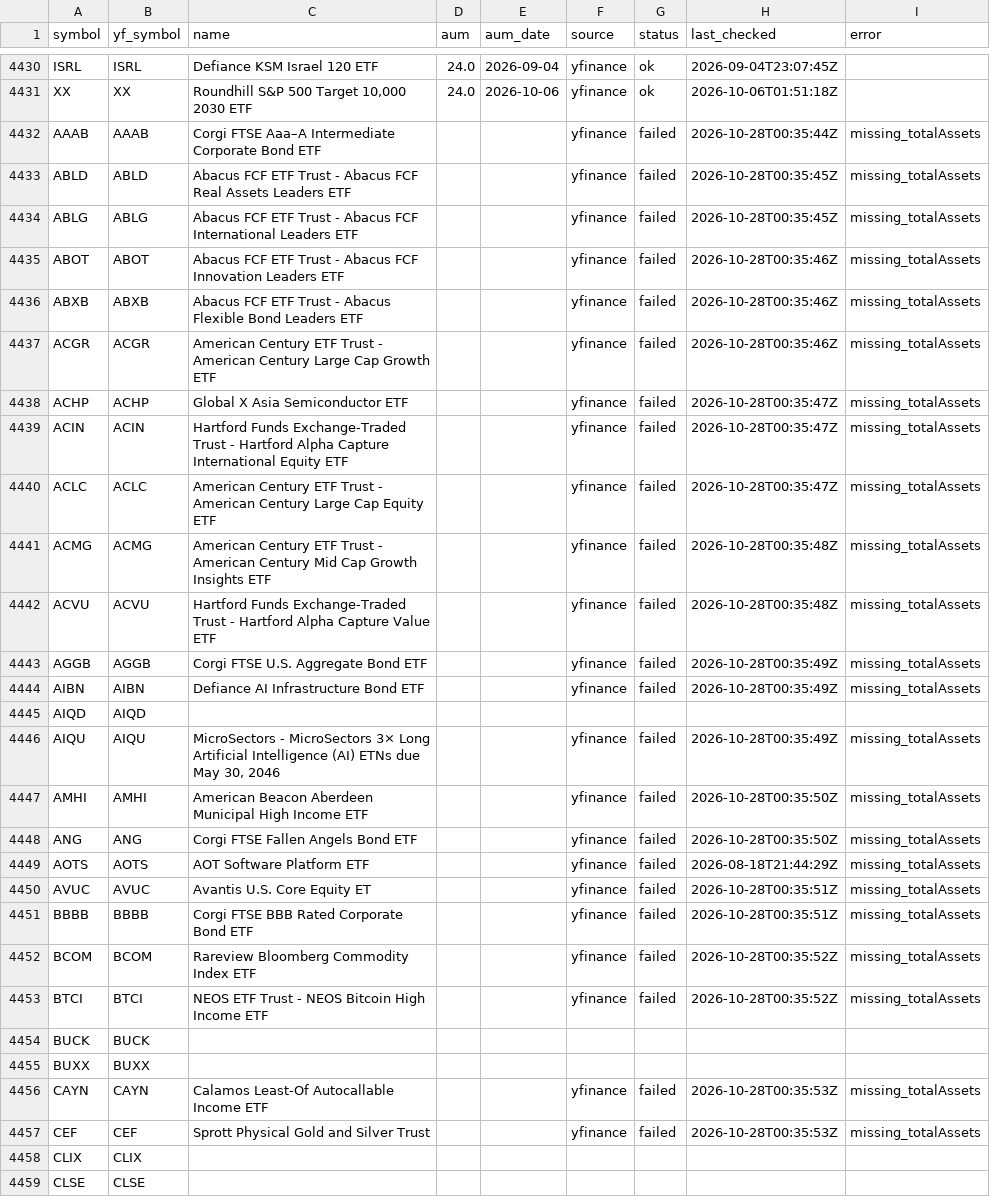
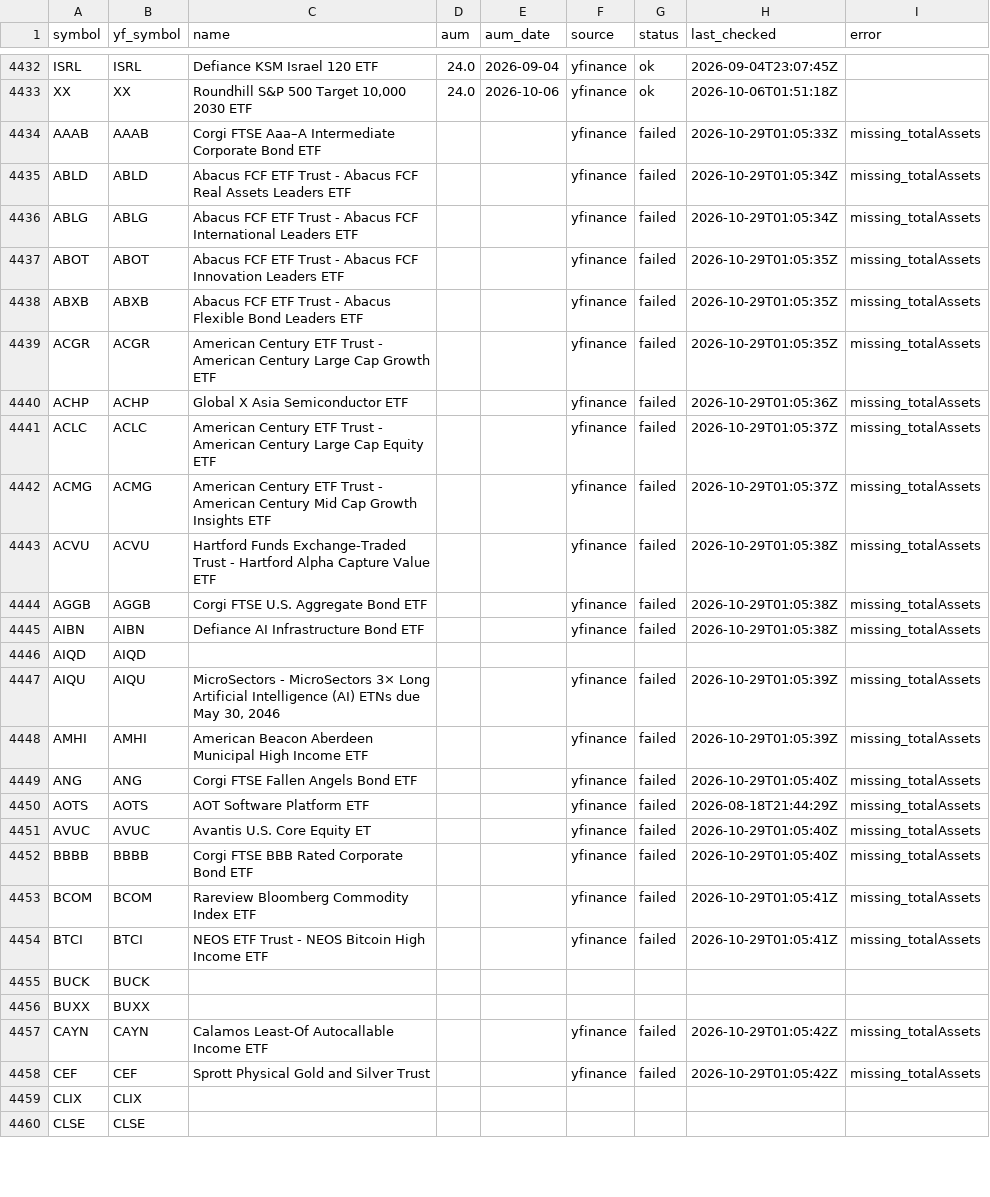
Before and after one commit to goodyyj617/trend-energy-etf-scanner, a CSV file: config/aum.csv, drawn as a sheet; only a part is shown, gaps mark what is left out; the diff covers the shown part only.

```diff
--- a/config/aum.csv
+++ b/config/aum.csv
@@ -4431,28 +4433,27 @@ ISRL,ISRL,Defiance KSM Israel 120 ETF,24.0,2026-09-04,yfinance,ok,2026-09-04T23:
 XX,XX,"Roundhill S&P 500 Target 10,000 2030 ETF",24.0,2026-10-06,yfinance,ok,2026-10-06T01:51:18Z,
-AAAB,AAAB,Corgi FTSE Aaa–A Intermediate Corporate Bond ETF,,,yfinance,failed,2026-10-28T00:35:44Z,missing_totalAssets
-ABLD,ABLD,Abacus FCF ETF Trust - Abacus FCF Real Assets Leaders ETF,,,yfinance,failed,2026-10-28T00:35:45Z,missing_totalAssets
-ABLG,ABLG,Abacus FCF ETF Trust - Abacus FCF International Leaders ETF,,,yfinance,failed,2026-10-28T00:35:45Z,missing_totalAssets
-ABOT,ABOT,Abacus FCF ETF Trust - Abacus FCF Innovation Leaders ETF,,,yfinance,failed,2026-10-28T00:35:46Z,missing_totalAssets
-ABXB,ABXB,Abacus FCF ETF Trust - Abacus Flexible Bond Leaders ETF,,,yfinance,failed,2026-10-28T00:35:46Z,missing_totalAssets
-ACGR,ACGR,American Century ETF Trust - American Century Large Cap Growth ETF,,,yfinance,failed,2026-10-28T00:35:46Z,missing_totalAssets
-ACHP,ACHP,Global X Asia Semiconductor ETF,,,yfinance,failed,2026-10-28T00:35:47Z,missing_totalAssets
-ACIN,ACIN,Hartford Funds Exchange-Traded Trust - Hartford Alpha Capture International Equity ETF,,,yfinance,failed,2026-10-28T00:35:47Z,missing_totalAssets
-ACLC,ACLC,American Century ETF Trust - American Century Large Cap Equity ETF,,,yfinance,failed,2026-10-28T00:35:47Z,missing_totalAssets
-ACMG,ACMG,American Century ETF Trust - American Century Mid Cap Growth Insights ETF,,,yfinance,failed,2026-10-28T00:35:48Z,missing_totalAssets
-ACVU,ACVU,Hartford Funds Exchange-Traded Trust - Hartford Alpha Capture Value ETF,,,yfinance,failed,2026-10-28T00:35:48Z,missing_totalAssets
-AGGB,AGGB,Corgi FTSE U.S. Aggregate Bond ETF,,,yfinance,failed,2026-10-28T00:35:49Z,missing_totalAssets
-AIBN,AIBN,Defiance AI Infrastructure Bond ETF,,,yfinance,failed,2026-10-28T00:35:49Z,missing_totalAssets
+AAAB,AAAB,Corgi FTSE Aaa–A Intermediate Corporate Bond ETF,,,yfinance,failed,2026-10-29T01:05:33Z,missing_totalAssets
+ABLD,ABLD,Abacus FCF ETF Trust - Abacus FCF Real Assets Leaders ETF,,,yfinance,failed,2026-10-29T01:05:34Z,missing_totalAssets
+ABLG,ABLG,Abacus FCF ETF Trust - Abacus FCF International Leaders ETF,,,yfinance,failed,2026-10-29T01:05:34Z,missing_totalAssets
+ABOT,ABOT,Abacus FCF ETF Trust - Abacus FCF Innovation Leaders ETF,,,yfinance,failed,2026-10-29T01:05:35Z,missing_totalAssets
+ABXB,ABXB,Abacus FCF ETF Trust - Abacus Flexible Bond Leaders ETF,,,yfinance,failed,2026-10-29T01:05:35Z,missing_totalAssets
+ACGR,ACGR,American Century ETF Trust - American Century Large Cap Growth ETF,,,yfinance,failed,2026-10-29T01:05:35Z,missing_totalAssets
+ACHP,ACHP,Global X Asia Semiconductor ETF,,,yfinance,failed,2026-10-29T01:05:36Z,missing_totalAssets
+ACLC,ACLC,American Century ETF Trust - American Century Large Cap Equity ETF,,,yfinance,failed,2026-10-29T01:05:37Z,missing_totalAssets
+ACMG,ACMG,American Century ETF Trust - American Century Mid Cap Growth Insights ETF,,,yfinance,failed,2026-10-29T01:05:37Z,missing_totalAssets
+ACVU,ACVU,Hartford Funds Exchange-Traded Trust - Hartford Alpha Capture Value ETF,,,yfinance,failed,2026-10-29T01:05:38Z,missing_totalAssets
+AGGB,AGGB,Corgi FTSE U.S. Aggregate Bond ETF,,,yfinance,failed,2026-10-29T01:05:38Z,missing_totalAssets
+AIBN,AIBN,Defiance AI Infrastructure Bond ETF,,,yfinance,failed,2026-10-29T01:05:38Z,missing_totalAssets
 AIQD,AIQD,,,,,,,
-AIQU,AIQU,"MicroSectors - MicroSectors 3× Long Artificial Intelligence (AI) ETNs due May 30, 2046",,,yfinance,failed,2026-10-28T00:35:49Z,missing_totalAssets
-AMHI,AMHI,American Beacon Aberdeen Municipal High Income ETF,,,yfinance,failed,2026-10-28T00:35:50Z,missing_totalAssets
-ANG,ANG,Corgi FTSE Fallen Angels Bond ETF,,,yfinance,failed,2026-10-28T00:35:50Z,missing_totalAssets
+AIQU,AIQU,"MicroSectors - MicroSectors 3× Long Artificial Intelligence (AI) ETNs due May 30, 2046",,,yfinance,failed,2026-10-29T01:05:39Z,missing_totalAssets
+AMHI,AMHI,American Beacon Aberdeen Municipal High Income ETF,,,yfinance,failed,2026-10-29T01:05:39Z,missing_totalAssets
+ANG,ANG,Corgi FTSE Fallen Angels Bond ETF,,,yfinance,failed,2026-10-29T01:05:40Z,missing_totalAssets
 AOTS,AOTS,AOT Software Platform ETF,,,yfinance,failed,2026-08-18T21:44:29Z,missing_totalAssets
-AVUC,AVUC,Avantis U.S. Core Equity ET,,,yfinance,failed,2026-10-28T00:35:51Z,missing_totalAssets
-BBBB,BBBB,Corgi FTSE BBB Rated Corporate Bond ETF,,,yfinance,failed,2026-10-28T00:35:51Z,missing_totalAssets
-BCOM,BCOM,Rareview Bloomberg Commodity Index ETF,,,yfinance,failed,2026-10-28T00:35:52Z,missing_totalAssets
-BTCI,BTCI,NEOS ETF Trust - NEOS Bitcoin High Income ETF,,,yfinance,failed,2026-10-28T00:35:52Z,missing_totalAssets
+AVUC,AVUC,Avantis U.S. Core Equity ET,,,yfinance,failed,2026-10-29T01:05:40Z,missing_totalAssets
+BBBB,BBBB,Corgi FTSE BBB Rated Corporate Bond ETF,,,yfinance,failed,2026-10-29T01:05:40Z,missing_totalAssets
+BCOM,BCOM,Rareview Bloomberg Commodity Index ETF,,,yfinance,failed,2026-10-29T01:05:41Z,missing_totalAssets
+BTCI,BTCI,NEOS ETF Trust - NEOS Bitcoin High Income ETF,,,yfinance,failed,2026-10-29T01:05:41Z,missing_totalAssets
 BUCK,BUCK,,,,,,,
 BUXX,BUXX,,,,,,,
-CAYN,CAYN,Calamos Least-Of Autocallable Income ETF,,,yfinance,failed,2026-10-28T00:35:53Z,missing_totalAssets
-CEF,CEF,Sprott Physical Gold and Silver Trust,,,yfinance,failed,2026-10-28T00:35:53Z,missing_totalAssets
+CAYN,CAYN,Calamos Least-Of Autocallable Income ETF,,,yfinance,failed,2026-10-29T01:05:42Z,missing_totalAssets
+CEF,CEF,Sprott Physical Gold and Silver Trust,,,yfinance,failed,2026-10-29T01:05:42Z,missing_totalAssets
 CLIX,CLIX,,,,,,,
```
Also changed, not shown: 2 added rows, 1 removed row and 95 edited cells elsewhere in this file, docs/data/latest.csv, docs/data/universe_current.csv, 2 other files.
